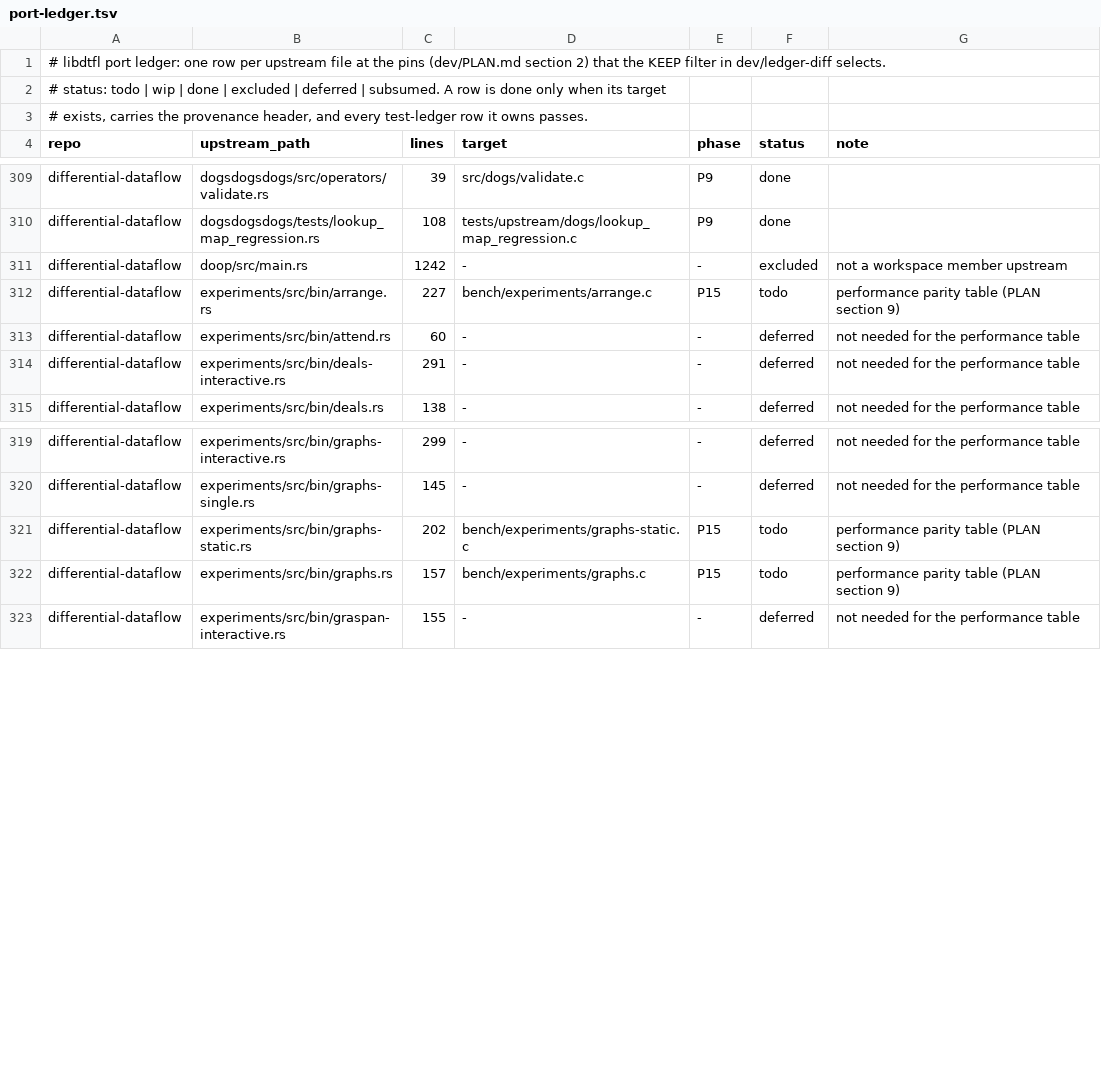
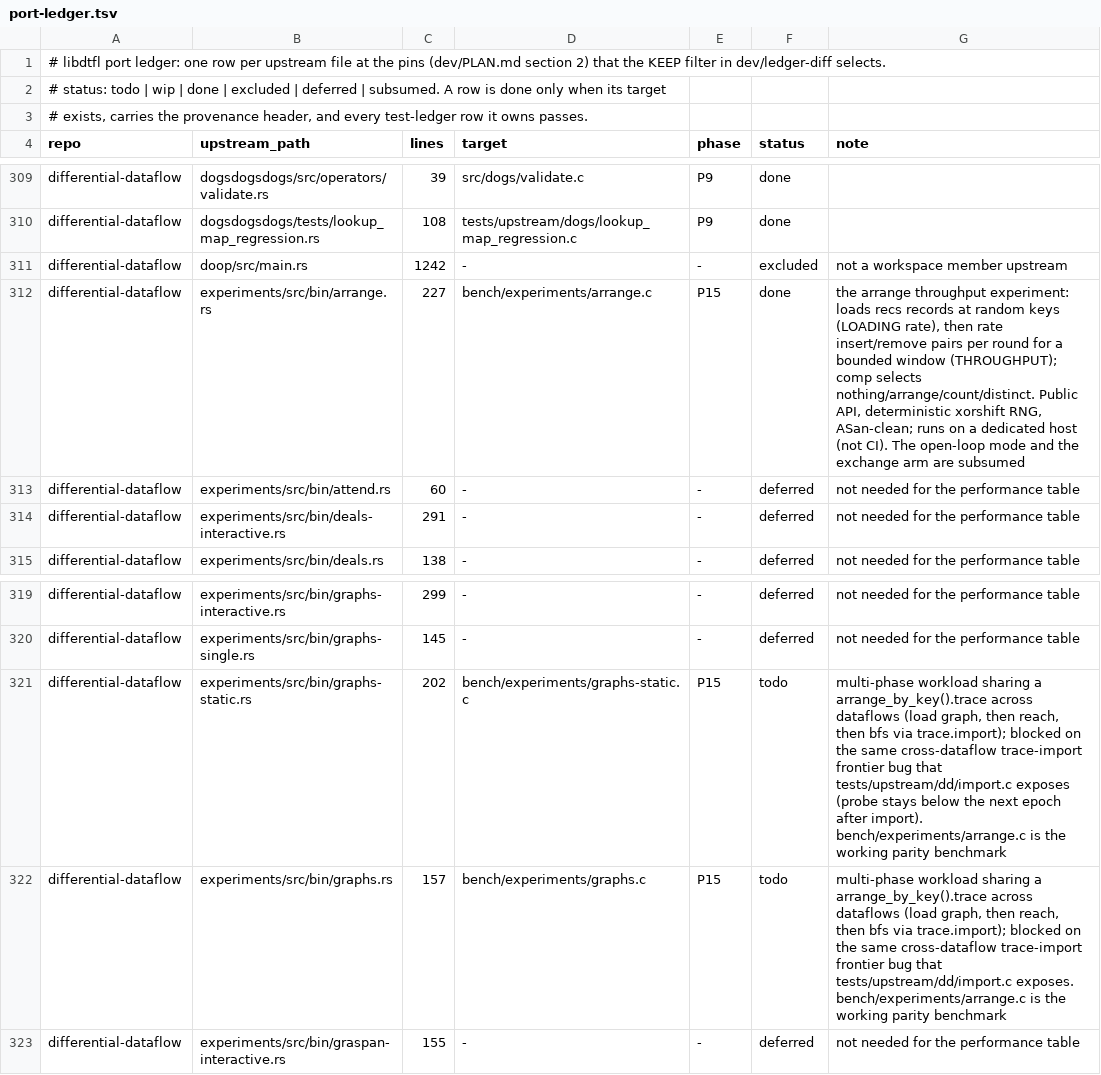
Before and after one commit to gburd/libdtfl, a TSV file: dev/port-ledger.tsv, drawn as a sheet; only a part is shown, gaps mark what is left out.

Commit message:
Port the arrange throughput experiment (P15 parity benchmark)
bench/experiments/arrange.c loads recs records at random keys (timing
the load rate), then applies rate insert/remove pairs per round for a
bounded window (timing the sustained update throughput).  The comp
argument selects nothing/arrange/count/distinct.  It uses the public
API and a deterministic xorshift RNG so a run reproduces given its
arguments; links the installed library.  A benchmark, not a test: built
by distcheck, run on a dedicated host, not CI.

Verified on an EC2 Debian host: all four comps run (nothing ~8.3M/s,
arrange ~1.2M/s, count/distinct ~52K/s on a small graph) and the
arrange arm is ASan-clean.

graphs and graphs-static stay todo: both share an arrange_by_key().trace
across dataflows and import it in reach/bfs phases, which hits the same
cross-dataflow trace-import frontier bug that tests/upstream/dd/import.c
exposes.  Notes updated to name that dependency.

```diff
--- a/dev/port-ledger.tsv
+++ b/dev/port-ledger.tsv
@@ -311,3 +311,3 @@ differential-dataflow	dogsdogsdogs/tests/lookup_map_regression.rs	108	tests/upst
 differential-dataflow	doop/src/main.rs	1242	-	-	excluded	not a workspace member upstream
-differential-dataflow	experiments/src/bin/arrange.rs	227	bench/experiments/arrange.c	P15	todo	performance parity table (PLAN section 9)
+differential-dataflow	experiments/src/bin/arrange.rs	227	bench/experiments/arrange.c	P15	done	the arrange throughput experiment: loads recs records at random keys (LOADING rate), then rate insert/remove pairs per round for a bounded window (THROUGHPUT); comp selects nothing/arrange/count/distinct.  Public API, deterministic xorshift RNG, ASan-clean; runs on a dedicated host (not CI).  The open-loop mode and the exchange arm are subsumed
 differential-dataflow	experiments/src/bin/attend.rs	60	-	-	deferred	not needed for the performance table
@@ -320,4 +320,4 @@ differential-dataflow	experiments/src/bin/graphs-interactive.rs	299	-	-	deferred
 differential-dataflow	experiments/src/bin/graphs-single.rs	145	-	-	deferred	not needed for the performance table
-differential-dataflow	experiments/src/bin/graphs-static.rs	202	bench/experiments/graphs-static.c	P15	todo	performance parity table (PLAN section 9)
-differential-dataflow	experiments/src/bin/graphs.rs	157	bench/experiments/graphs.c	P15	todo	performance parity table (PLAN section 9)
+differential-dataflow	experiments/src/bin/graphs-static.rs	202	bench/experiments/graphs-static.c	P15	todo	multi-phase workload sharing a arrange_by_key().trace across dataflows (load graph, then reach, then bfs via trace.import); blocked on the same cross-dataflow trace-import frontier bug that tests/upstream/dd/import.c exposes (probe stays below the next epoch after import).  bench/experiments/arrange.c is the working parity benchmark
+differential-dataflow	experiments/src/bin/graphs.rs	157	bench/experiments/graphs.c	P15	todo	multi-phase workload sharing a arrange_by_key().trace across dataflows (load graph, then reach, then bfs via trace.import); blocked on the same cross-dataflow trace-import frontier bug that tests/upstream/dd/import.c exposes.  bench/experiments/arrange.c is the working parity benchmark
 differential-dataflow	experiments/src/bin/graspan-interactive.rs	155	-	-	deferred	not needed for the performance table
```
Also changed, not shown: 2 other files.
